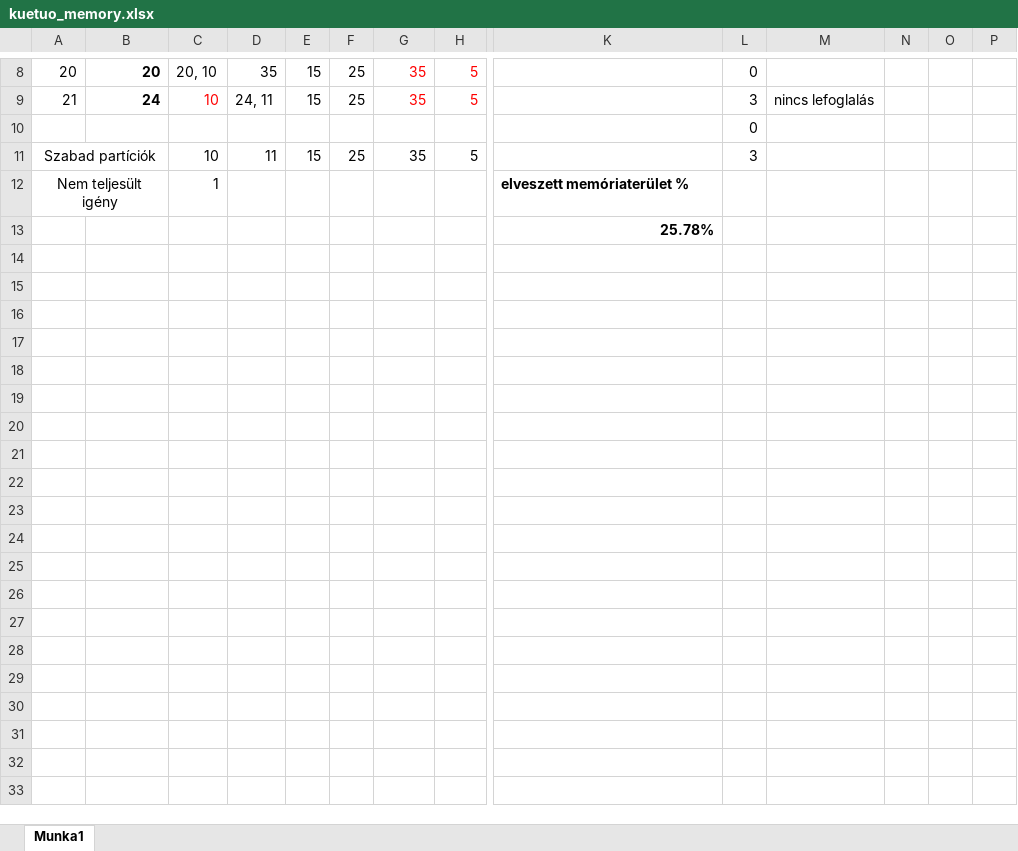
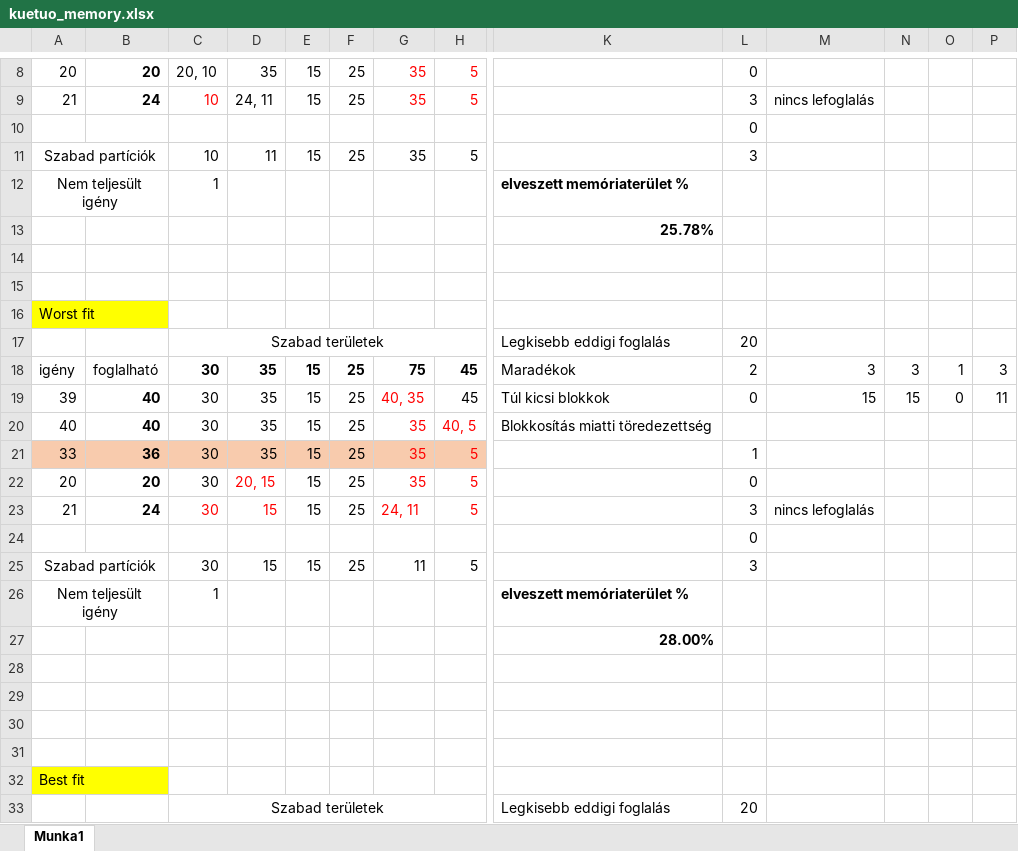
Before and after one commit to KJoe69/KUETUO_OSPract, an Excel workbook: kuetuo_0417/kuetuo_memory.xlsx, sheet Munka1, drawn as a sheet; only a part is shown, gaps mark what is left out; values as stored, in another font and other column widths than the file's, no borders; rows hold the shown columns only; the diff covers the shown part only; the diff names each change by its address in the sheet, - before the commit and + after, or states it on an @@ line.

```diff
--- a/kuetuo_0417/kuetuo_memory.xlsx (sheet Munka1)
+++ b/kuetuo_0417/kuetuo_memory.xlsx (sheet Munka1)
+row 14: (empty)
+row 15: (empty)
+row 16: Worst fit
+row 17:  |  | Szabad területek |  |  |  |  |  | Legkisebb eddigi foglalás | 20
+row 18: igény | foglalható | 30 | 35 | 15 | 25 | 75 | 45 | Maradékok | 2 | 3 | 3 | 1 | 3
+row 19: 39 | 40 | 30 | 35 | 15 | 25 | 40, 35 | 45 | Túl kicsi blokkok | 0 | 15 | 15 | 0 | 11
+row 20: 40 | 40 | 30 | 35 | 15 | 25 | 35 | 40, 5 | Blokkosítás miatti töredezettség
+row 21: 33 | 36 | 30 | 35 | 15 | 25 | 35 | 5 |  | 1
+row 22: 20 | 20 | 30 | 20, 15 | 15 | 25 | 35 | 5 |  | 0
+row 23: 21 | 24 | 30 | 15 | 15 | 25 | 24, 11 | 5 |  | 3 | nincs lefoglalás
+row 24:  |  |  |  |  |  |  |  |  | 0
+row 25: Szabad partíciók |  | 30 | 15 | 15 | 25 | 11 | 5 |  | 3
+row 26: Nem teljesült igény |  | 1 |  |  |  |  |  | elveszett memóriaterület %
+row 27:  |  |  |  |  |  |  |  | 28.00%
+row 28: (empty)
+row 29: (empty)
+row 30: (empty)
+row 31: (empty)
+row 32: Best fit
+row 33:  |  | Szabad területek |  |  |  |  |  | Legkisebb eddigi foglalás | 20
```
Also changed, not shown: 25 added rows elsewhere in this sheet, kuetuo_0425/kuetuo_4konz.xlsx.
